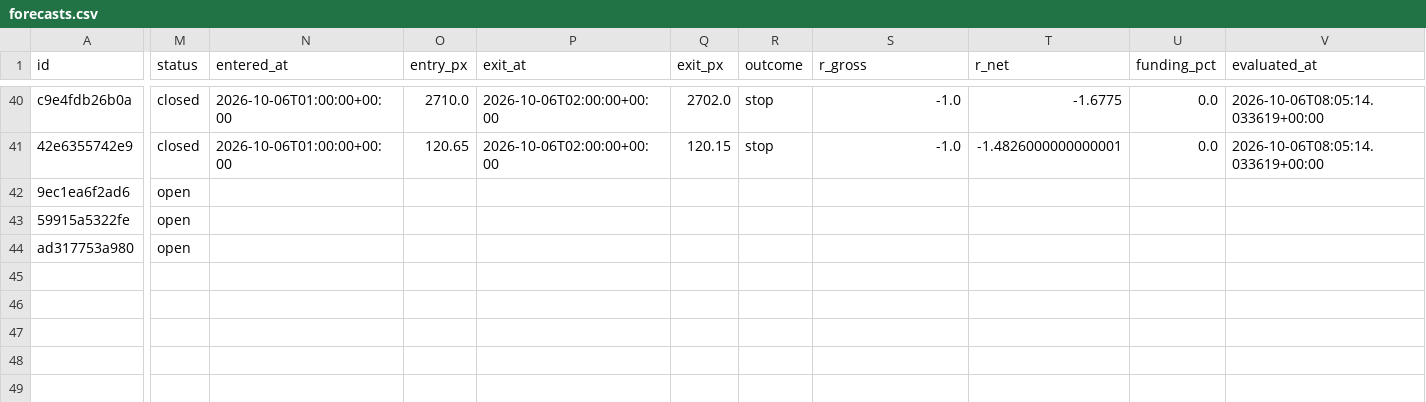
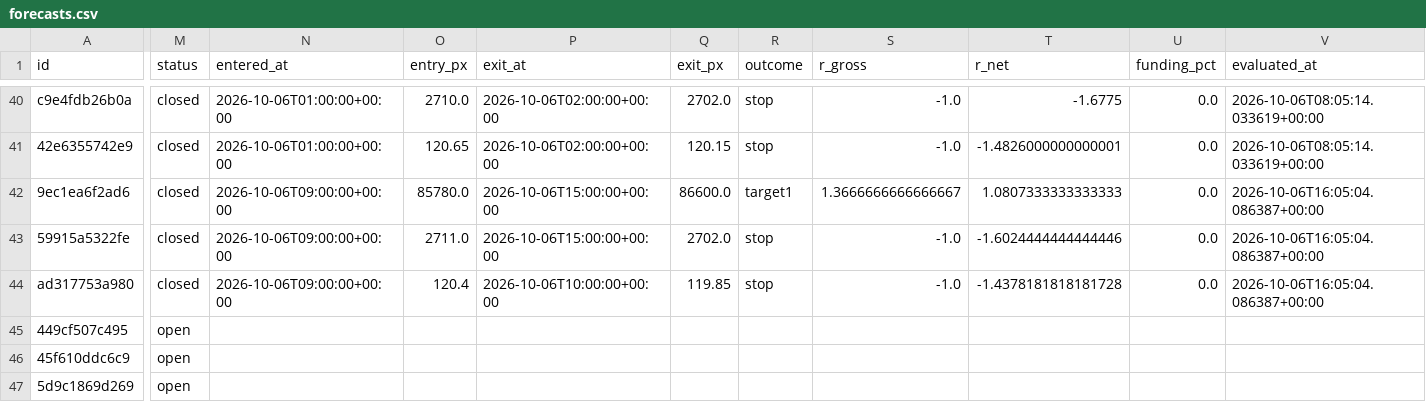
Before and after one commit to crypmiy/vibe-trading-okx-futures, a CSV file: research/forecasts.csv, drawn as a sheet; only a part is shown, gaps mark what is left out; rows hold the shown columns only; the diff names each change by its address in the sheet, - before the commit and + after, or states it on an @@ line.

Commit message:
Research cycle 2026-10-06T16: BTC-USDT-SWAP ETH-USDT-SWAP SOL-USDT-SWAP

```diff
--- a/research/forecasts.csv
+++ b/research/forecasts.csv
-M42:M44 (status): open
+M42:M44 (status): closed
-N42:N44 (entered_at): (empty)
+N42:N44 (entered_at): 2026-10-06T09:00:00+00:00
-O42 (entry_px): (empty)
+O42 (entry_px): 85780.0
-P42:P43 (exit_at): (empty)
+P42:P43 (exit_at): 2026-10-06T15:00:00+00:00
-Q42 (exit_px): (empty)
+Q42 (exit_px): 86600.0
-R42 (outcome): (empty)
+R42 (outcome): target1
-S42 (r_gross): (empty)
+S42 (r_gross): 1.3666666666666667
-T42 (r_net): (empty)
+T42 (r_net): 1.0807333333333333
-U42:U44 (funding_pct): (empty)
+U42:U44 (funding_pct): 0.0
-V42:V44 (evaluated_at): (empty)
+V42:V44 (evaluated_at): 2026-10-06T16:05:04.086387+00:00
-O43 (entry_px): (empty)
+O43 (entry_px): 2711.0
-Q43 (exit_px): (empty)
+Q43 (exit_px): 2702.0
-R43:R44 (outcome): (empty)
+R43:R44 (outcome): stop
-S43:S44 (r_gross): (empty)
+S43:S44 (r_gross): -1.0
-T43 (r_net): (empty)
+T43 (r_net): -1.6024444444444446
-O44 (entry_px): (empty)
+O44 (entry_px): 120.4
-P44 (exit_at): (empty)
+P44 (exit_at): 2026-10-06T10:00:00+00:00
-Q44 (exit_px): (empty)
+Q44 (exit_px): 119.85
-T44 (r_net): (empty)
+T44 (r_net): -1.4378181818181728
+row 45: 449cf507c495 | open
+row 46: 45f610ddc6c9 | open
+row 47: 5d9c1869d269 | open
```
Also changed, not shown: 4 other files.
